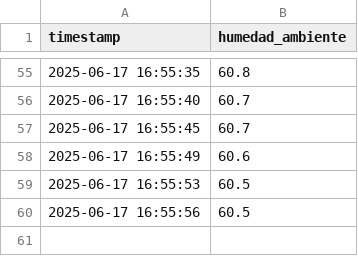
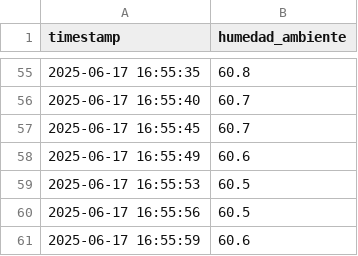
Before and after one commit to lordmatrox/proyecto, a CSV file: datos/humedad_ambiente_2025-06-17_16.csv, drawn as a sheet; only a part is shown, gaps mark what is left out.

Commit message:
📦 Datos actualizados automáticamente

```diff
--- a/datos/humedad_ambiente_2025-06-17_16.csv
+++ b/datos/humedad_ambiente_2025-06-17_16.csv
@@ -60 +60,2 @@ timestamp,humedad_ambiente
 2025-06-17 16:55:56,60.5
+2025-06-17 16:55:59,60.6
```
Also changed, not shown: datos/humedad_suelo_2025-06-17_16.csv, datos/temperatura_2025-06-17_16.csv.
